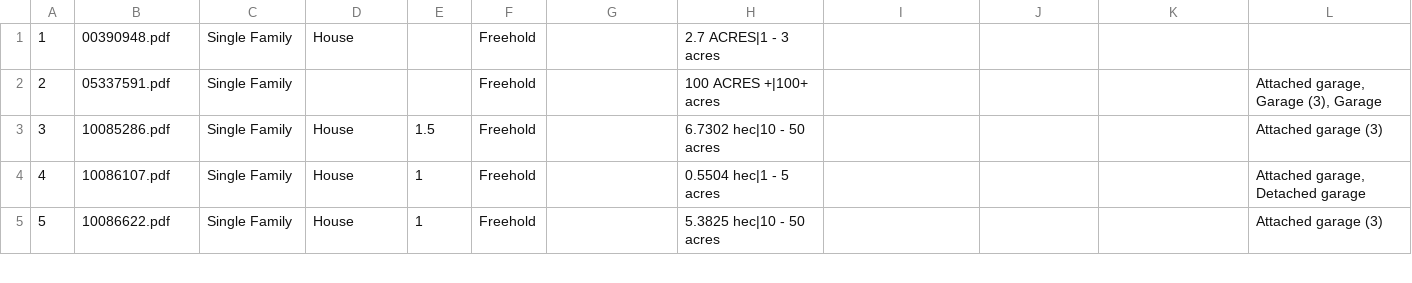
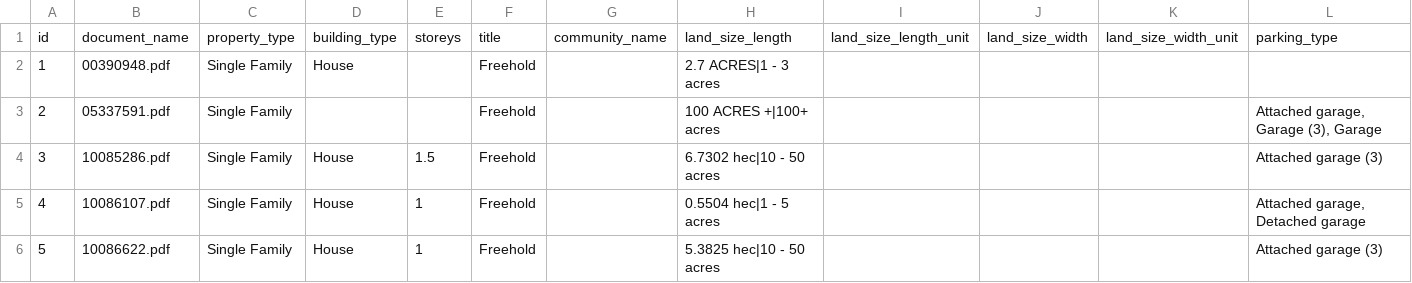
Before and after one commit to nilmadhab/nlp, a CSV file: property_listing.csv, drawn as a sheet; only a part is shown.

Commit message:
daaas

```diff
--- a/property_listing.csv
+++ b/property_listing.csv
@@ -1 +1,2 @@
+"id","document_name","property_type","building_type","storeys","title","community_name","land_size_length","land_size_length_unit","land_size_width","land_size_width_unit","parking_type"
 "1","00390948.pdf","Single Family","House",,"Freehold",,"2.7 ACRES|1 - 3 acres",,,,
```
